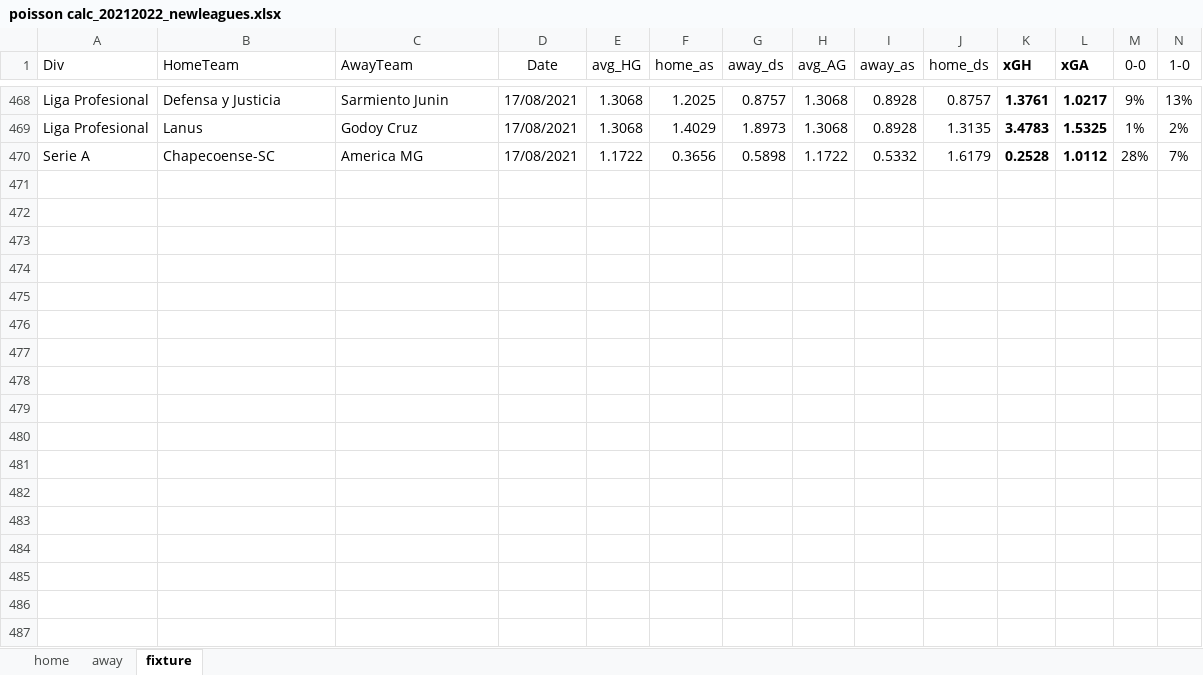
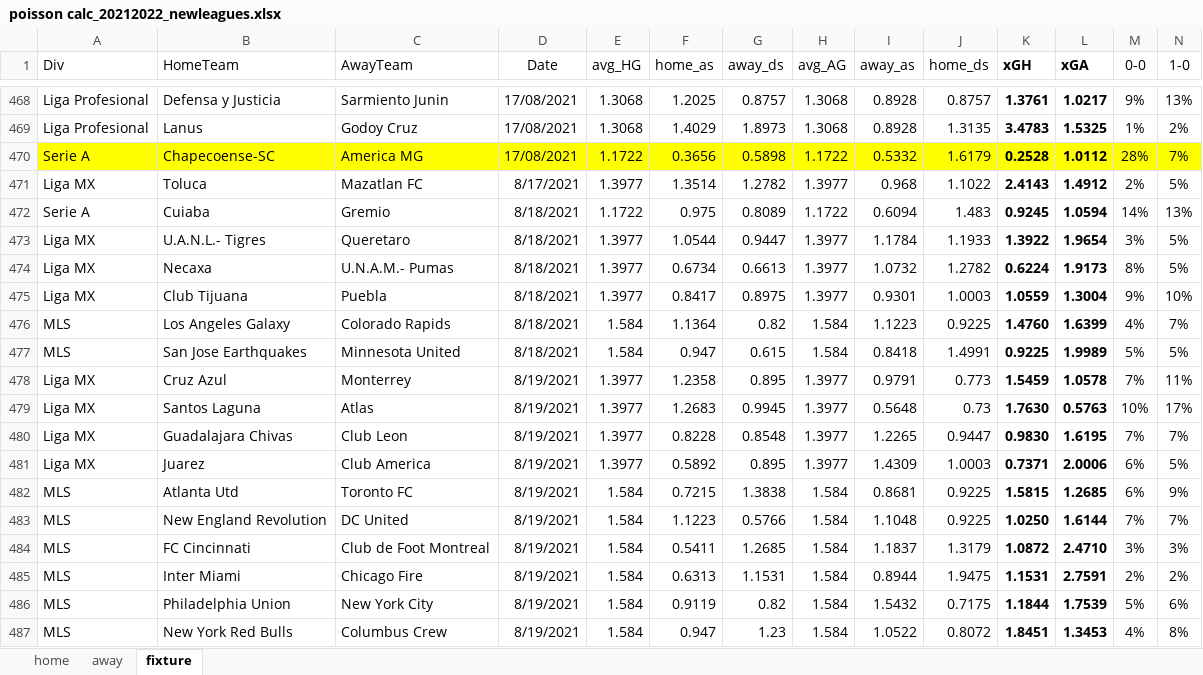
Before and after one commit to gitboyzorro5/FDAS, an Excel workbook: poisson calc_20212022_newleagues.xlsx, sheet fixture, drawn as a sheet; only a part is shown, gaps mark what is left out; values as stored, in another font and other column widths than the file's, no borders; conditional formats not drawn; rows hold the shown columns only; the diff covers the shown part only; the diff names each change by its address in the sheet, - before the commit and + after, or states it on an @@ line.

```diff
--- a/poisson calc_20212022_newleagues.xlsx (sheet fixture)
+++ b/poisson calc_20212022_newleagues.xlsx (sheet fixture)
-A470:N470 fill: none
+A470:N470 fill: #FFFF00
+row 471: Liga MX | Toluca | Mazatlan FC | 8/17/2021 | 1.3977 | 1.3514 | 1.2782 | 1.3977 | 0.968 | 1.1022 | 2.4143 | 1.4912 | 2% | 5%
+row 472: Serie A | Cuiaba | Gremio | 8/18/2021 | 1.1722 | 0.975 | 0.8089 | 1.1722 | 0.6094 | 1.483 | 0.9245 | 1.0594 | 14% | 13%
+row 473: Liga MX | U.A.N.L.- Tigres | Queretaro | 8/18/2021 | 1.3977 | 1.0544 | 0.9447 | 1.3977 | 1.1784 | 1.1933 | 1.3922 | 1.9654 | 3% | 5%
+row 474: Liga MX | Necaxa | U.N.A.M.- Pumas | 8/18/2021 | 1.3977 | 0.6734 | 0.6613 | 1.3977 | 1.0732 | 1.2782 | 0.6224 | 1.9173 | 8% | 5%
+row 475: Liga MX | Club Tijuana | Puebla | 8/18/2021 | 1.3977 | 0.8417 | 0.8975 | 1.3977 | 0.9301 | 1.0003 | 1.0559 | 1.3004 | 9% | 10%
+row 476: MLS | Los Angeles Galaxy | Colorado Rapids | 8/18/2021 | 1.584 | 1.1364 | 0.82 | 1.584 | 1.1223 | 0.9225 | 1.4760 | 1.6399 | 4% | 7%
+row 477: MLS | San Jose Earthquakes | Minnesota United | 8/18/2021 | 1.584 | 0.947 | 0.615 | 1.584 | 0.8418 | 1.4991 | 0.9225 | 1.9989 | 5% | 5%
+row 478: Liga MX | Cruz Azul | Monterrey | 8/19/2021 | 1.3977 | 1.2358 | 0.895 | 1.3977 | 0.9791 | 0.773 | 1.5459 | 1.0578 | 7% | 11%
+row 479: Liga MX | Santos Laguna | Atlas | 8/19/2021 | 1.3977 | 1.2683 | 0.9945 | 1.3977 | 0.5648 | 0.73 | 1.7630 | 0.5763 | 10% | 17%
+row 480: Liga MX | Guadalajara Chivas | Club Leon | 8/19/2021 | 1.3977 | 0.8228 | 0.8548 | 1.3977 | 1.2265 | 0.9447 | 0.9830 | 1.6195 | 7% | 7%
+row 481: Liga MX | Juarez | Club America | 8/19/2021 | 1.3977 | 0.5892 | 0.895 | 1.3977 | 1.4309 | 1.0003 | 0.7371 | 2.0006 | 6% | 5%
+row 482: MLS | Atlanta Utd | Toronto FC | 8/19/2021 | 1.584 | 0.7215 | 1.3838 | 1.584 | 0.8681 | 0.9225 | 1.5815 | 1.2685 | 6% | 9%
+row 483: MLS | New England Revolution | DC United | 8/19/2021 | 1.584 | 1.1223 | 0.5766 | 1.584 | 1.1048 | 0.9225 | 1.0250 | 1.6144 | 7% | 7%
+row 484: MLS | FC Cincinnati | Club de Foot Montreal | 8/19/2021 | 1.584 | 0.5411 | 1.2685 | 1.584 | 1.1837 | 1.3179 | 1.0872 | 2.4710 | 3% | 3%
+row 485: MLS | Inter Miami | Chicago Fire | 8/19/2021 | 1.584 | 0.6313 | 1.1531 | 1.584 | 0.8944 | 1.9475 | 1.1531 | 2.7591 | 2% | 2%
+row 486: MLS | Philadelphia Union | New York City | 8/19/2021 | 1.584 | 0.9119 | 0.82 | 1.584 | 1.5432 | 0.7175 | 1.1844 | 1.7539 | 5% | 6%
+row 487: MLS | New York Red Bulls | Columbus Crew | 8/19/2021 | 1.584 | 0.947 | 1.23 | 1.584 | 1.0522 | 0.8072 | 1.8451 | 1.3453 | 4% | 8%
```
Also changed, not shown: 5 added rows and cell formats elsewhere in this sheet, myodds_20212022_newleagues.xlsx, 1 other file.
